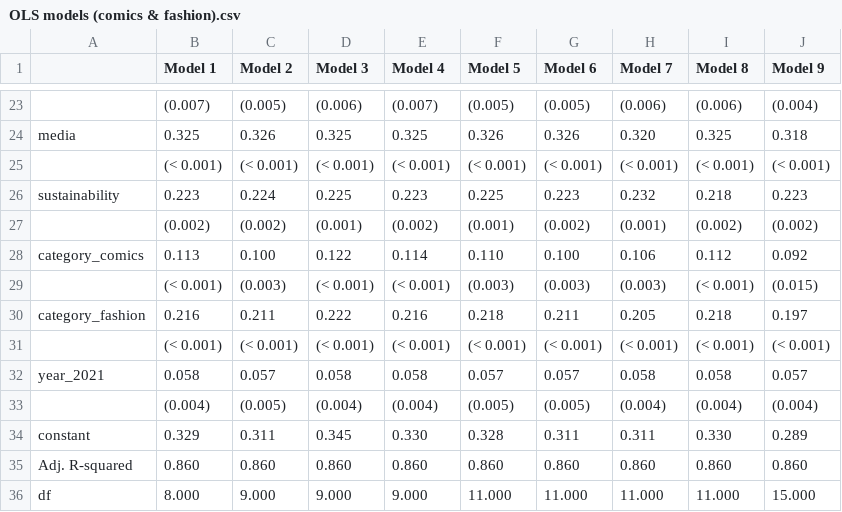
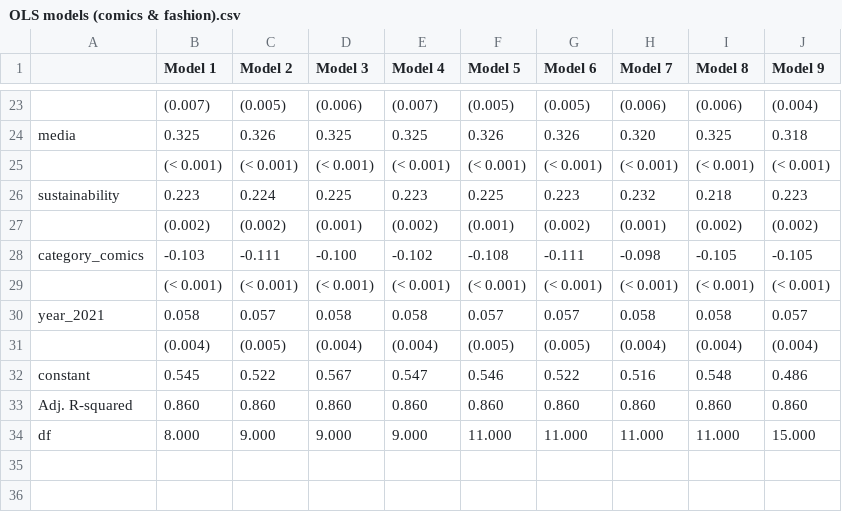
Before and after one commit to MaxPersoon/KickstarterScraper, a CSV file: Tables/OLS models (comics & fashion).csv, drawn as a sheet; only a part is shown, gaps mark what is left out; removed rows and columns are numbered as before the commit, all else as after; the diff names each change by its address in the sheet, - before the commit and + after, or states it on an @@ line.

```diff
--- a/Tables/OLS models (comics & fashion).csv
+++ b/Tables/OLS models (comics & fashion).csv
-row 28: category_comics | 0.113 | 0.100 | 0.122 | 0.114 | 0.110 | 0.100 | 0.106 | 0.112 | 0.092
-row 29:  | (< 0.001) | (0.003) | (< 0.001) | (< 0.001) | (0.003) | (0.003) | (0.003) | (< 0.001) | (0.015)
-row 30: category_fashion | 0.216 | 0.211 | 0.222 | 0.216 | 0.218 | 0.211 | 0.205 | 0.218 | 0.197
+row 28: category_comics | -0.103 | -0.111 | -0.100 | -0.102 | -0.108 | -0.111 | -0.098 | -0.105 | -0.105
-row 34: constant | 0.329 | 0.311 | 0.345 | 0.330 | 0.328 | 0.311 | 0.311 | 0.330 | 0.289
+row 32: constant | 0.545 | 0.522 | 0.567 | 0.547 | 0.546 | 0.522 | 0.516 | 0.548 | 0.486
```
Also changed, not shown: 1 other file.
